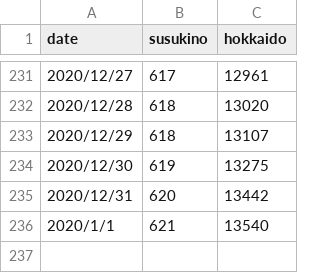
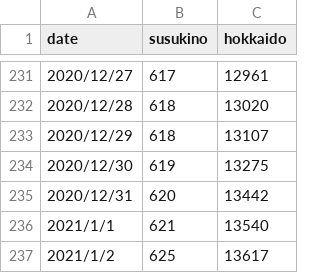
Before and after one commit to geneasyura/cov19-hm, a CSV file: csv/susukino.csv, drawn as a sheet; only a part is shown, gaps mark what is left out.

```diff
--- a/csv/susukino.csv
+++ b/csv/susukino.csv
@@ -235,2 +235,3 @@ date,susukino,hokkaido
 2020/12/31,620,13442
-2020/1/1,621,13540
+2021/1/1,621,13540
+2021/1/2,625,13617
```
Also changed, not shown: csv/maps.csv, 15 other files.
